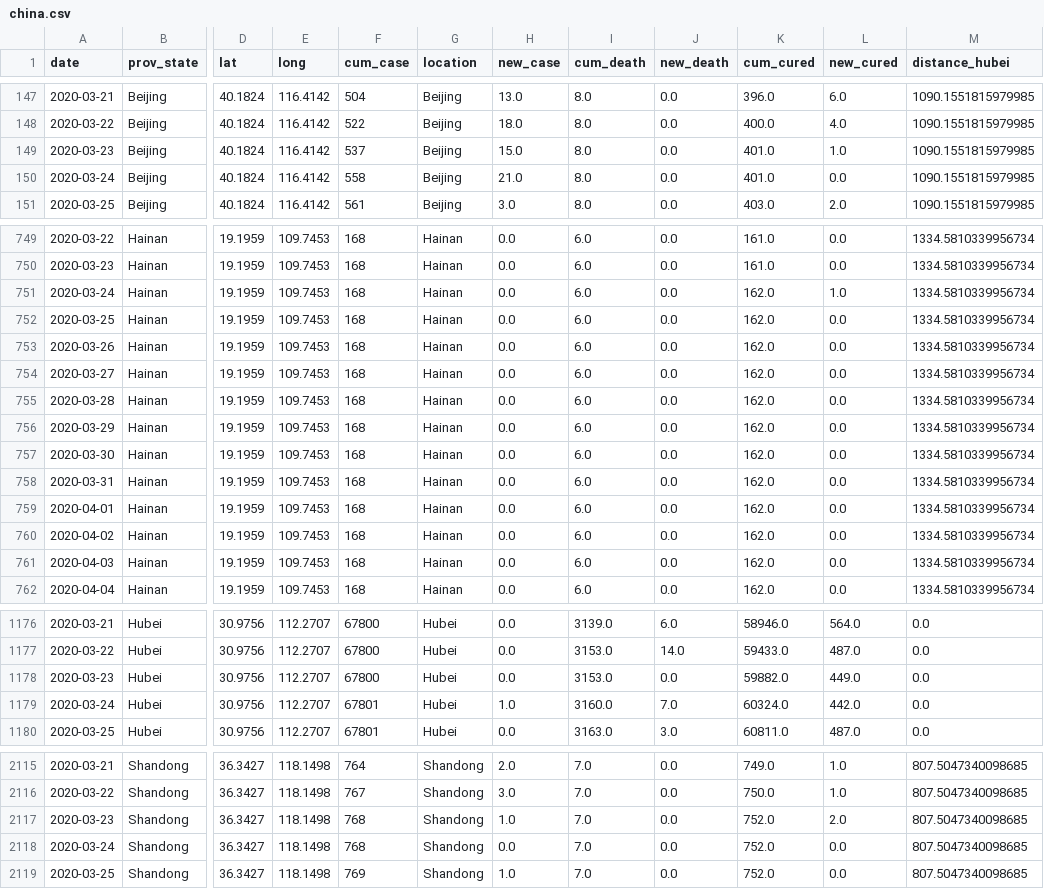
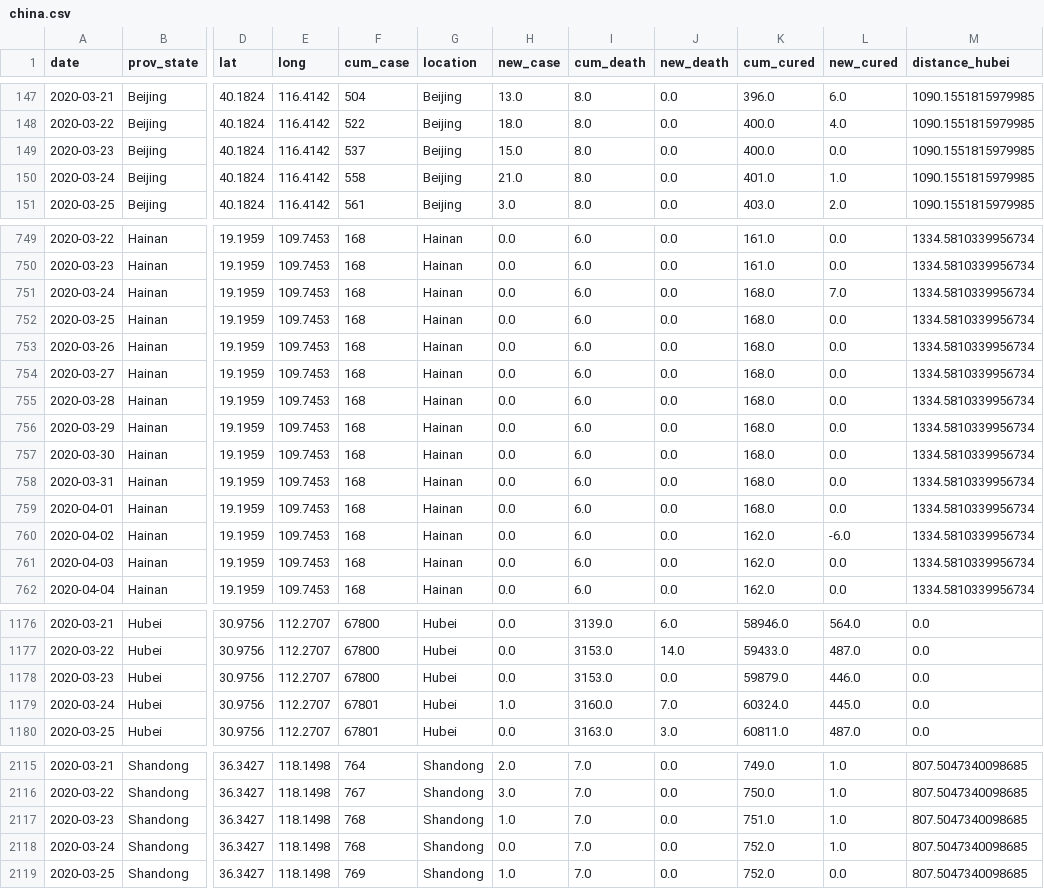
Before and after one commit to kruschev/Covid19, a CSV file: data/china.csv, drawn as a sheet; only a part is shown, gaps mark what is left out; the diff names each change by its address in the sheet, - before the commit and + after, or states it on an @@ line.

```diff
--- a/data/china.csv
+++ b/data/china.csv
-K149 (cum_cured): 401.0
+K149 (cum_cured): 400.0
-L149 (new_cured): 1.0
+L149 (new_cured): 0.0
-L150 (new_cured): 0.0
+L150 (new_cured): 1.0
-K751:K759 (cum_cured): 162.0
+K751:K759 (cum_cured): 168.0
-L751 (new_cured): 1.0
+L751 (new_cured): 7.0
-L760 (new_cured): 0.0
+L760 (new_cured): -6.0
-K1178 (cum_cured): 59882.0
+K1178 (cum_cured): 59879.0
-L1178 (new_cured): 449.0
+L1178 (new_cured): 446.0
-L1179 (new_cured): 442.0
+L1179 (new_cured): 445.0
-K2117 (cum_cured): 752.0
+K2117 (cum_cured): 751.0
-L2117 (new_cured): 2.0
+L2117 (new_cured): 1.0
-L2118 (new_cured): 0.0
+L2118 (new_cured): 1.0
```
Also changed, not shown: data/country.csv, data/ratio.csv, 2 other files.
